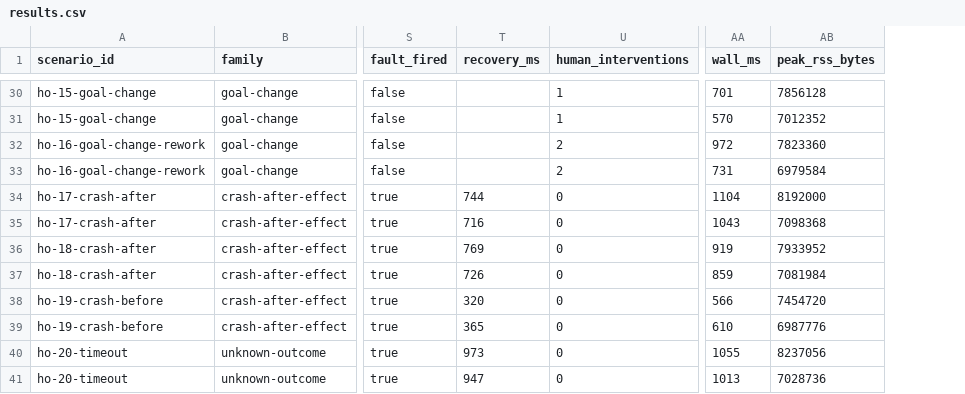
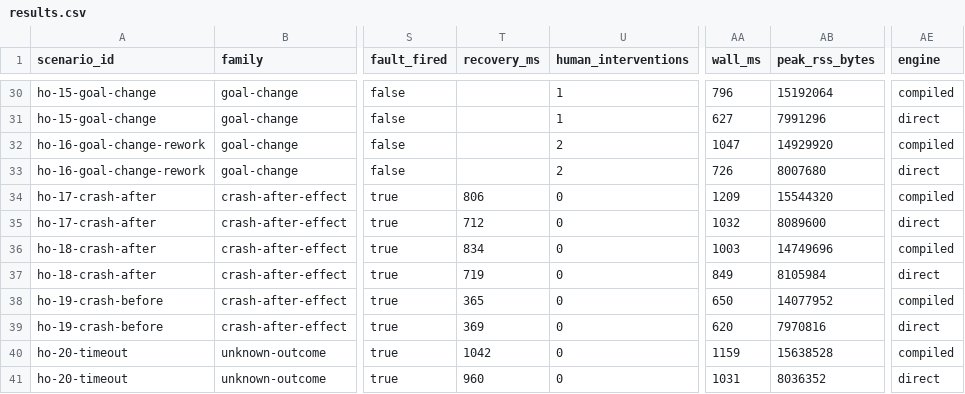
Before and after one commit to evanbarke/Revolve, a CSV file: results/jetson-held-out-scripted/results.csv, drawn as a sheet; only a part is shown, gaps mark what is left out; the diff covers the shown part only; the diff names each change by its address in the sheet, - before the commit and + after, or states it on an @@ line.

```diff
--- a/results/jetson-held-out-scripted/results.csv
+++ b/results/jetson-held-out-scripted/results.csv
+column AE (engine), rows 30-41: compiled | direct | compiled | direct | compiled | direct | compiled | direct | compiled | direct | compiled | direct
-AA30 (wall_ms): 701
+AA30 (wall_ms): 796
-AB30 (peak_rss_bytes): 7856128
+AB30 (peak_rss_bytes): 15192064
-AA31 (wall_ms): 570
+AA31 (wall_ms): 627
-AB31 (peak_rss_bytes): 7012352
+AB31 (peak_rss_bytes): 7991296
-AA32 (wall_ms): 972
+AA32 (wall_ms): 1047
-AB32 (peak_rss_bytes): 7823360
+AB32 (peak_rss_bytes): 14929920
-AA33 (wall_ms): 731
+AA33 (wall_ms): 726
-AB33 (peak_rss_bytes): 6979584
+AB33 (peak_rss_bytes): 8007680
-T34 (recovery_ms): 744
+T34 (recovery_ms): 806
-AA34 (wall_ms): 1104
+AA34 (wall_ms): 1209
-AB34 (peak_rss_bytes): 8192000
+AB34 (peak_rss_bytes): 15544320
-T35 (recovery_ms): 716
+T35 (recovery_ms): 712
-AA35 (wall_ms): 1043
+AA35 (wall_ms): 1032
-AB35 (peak_rss_bytes): 7098368
+AB35 (peak_rss_bytes): 8089600
-T36 (recovery_ms): 769
+T36 (recovery_ms): 834
-AA36 (wall_ms): 919
+AA36 (wall_ms): 1003
-AB36 (peak_rss_bytes): 7933952
+AB36 (peak_rss_bytes): 14749696
-T37 (recovery_ms): 726
+T37 (recovery_ms): 719
-AA37 (wall_ms): 859
+AA37 (wall_ms): 849
-AB37 (peak_rss_bytes): 7081984
+AB37 (peak_rss_bytes): 8105984
-T38 (recovery_ms): 320
+T38 (recovery_ms): 365
-AA38 (wall_ms): 566
+AA38 (wall_ms): 650
-AB38 (peak_rss_bytes): 7454720
+AB38 (peak_rss_bytes): 14077952
-T39 (recovery_ms): 365
+T39 (recovery_ms): 369
-AA39 (wall_ms): 610
+AA39 (wall_ms): 620
-AB39 (peak_rss_bytes): 6987776
+AB39 (peak_rss_bytes): 7970816
-T40 (recovery_ms): 973
+T40 (recovery_ms): 1042
-AA40 (wall_ms): 1055
+AA40 (wall_ms): 1159
-AB40 (peak_rss_bytes): 8237056
+AB40 (peak_rss_bytes): 15638528
-T41 (recovery_ms): 947
+T41 (recovery_ms): 960
-AA41 (wall_ms): 1013
+AA41 (wall_ms): 1031
-AB41 (peak_rss_bytes): 7028736
+AB41 (peak_rss_bytes): 8036352
```
Also changed, not shown: 120 edited cells elsewhere in this file, 12 other files.
